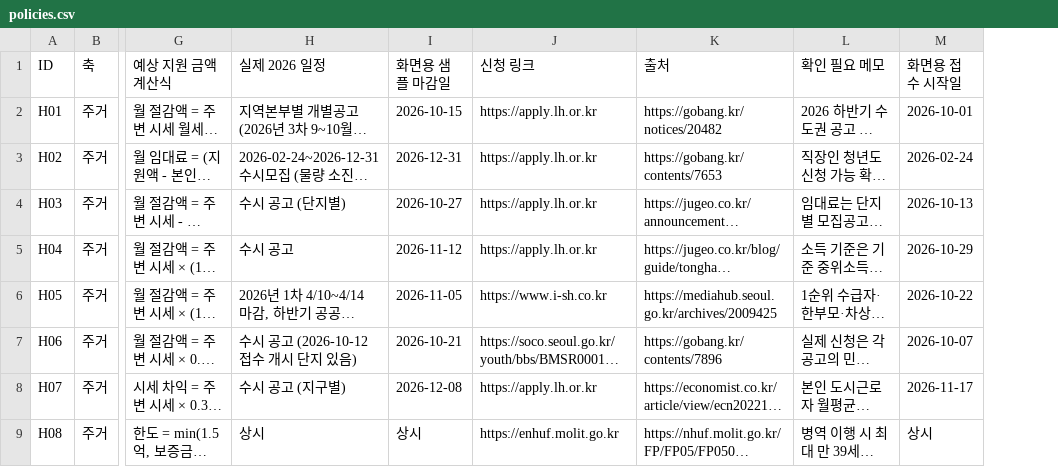
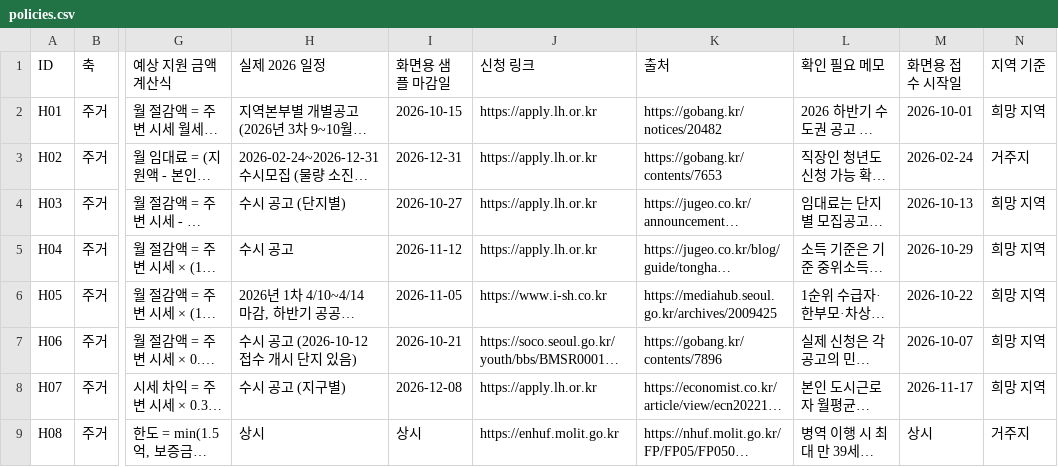
Before and after one commit to jaehyeok0210/youth-benefit-alimi, a CSV file: public/data/policies.csv, drawn as a sheet; only a part is shown, gaps mark what is left out; long unchanged cells end in …; the diff names each change by its address in the sheet, - before the commit and + after, or states it on an @@ line.

```diff
--- a/public/data/policies.csv
+++ b/public/data/policies.csv
+column N (지역 기준), rows 2-9: 희망 지역 | 거주지 | 희망 지역 | 희망 지역 | 희망 지역 | 희망 지역 | 희망 지역 | 거주지
```
Also changed, not shown: 10 other files.
